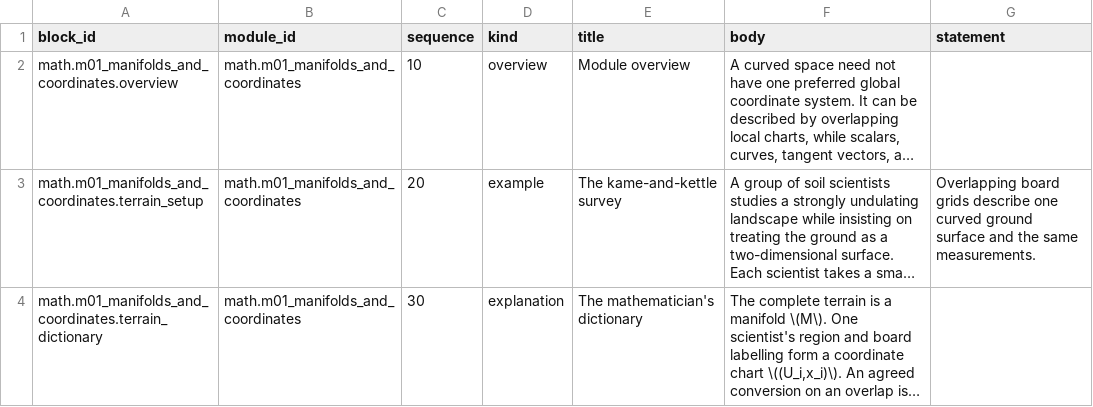
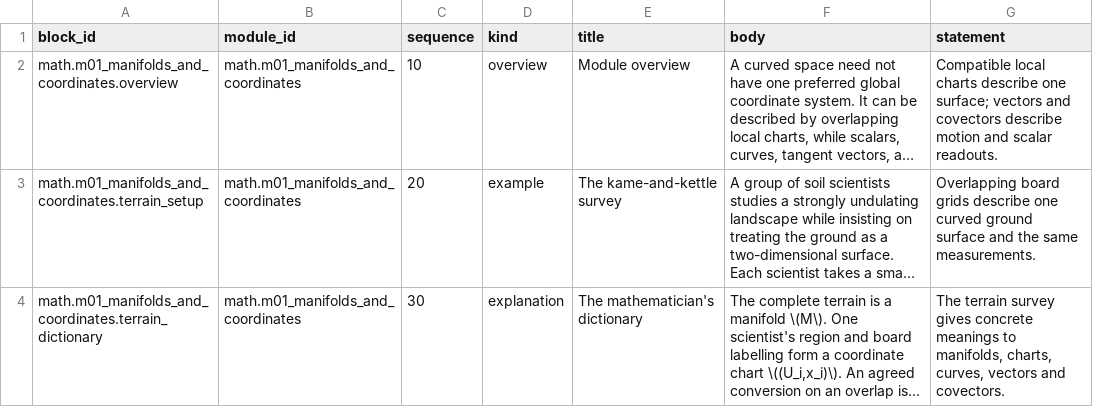
Before and after one commit to ipoole/sr-kg, a CSV file: domains/math/data/module_content_blocks.csv, drawn as a sheet; only a part is shown; long unchanged cells end in …; the diff covers the shown part only; the diff names each change by its address in the sheet, - before the commit and + after, or states it on an @@ line.

Commit message:
Author MATHS-1 as self-contained reading-tree knowledge blocks
Give every concept block and module card a concise statement. Supply honest construction/derivation and teaching content for all six concepts, remove authored owned-block calls, and retain canonical IDs and named local clarifications. Keep the terrain survey and numerical examples useful independently of their original page.

Audit graph support: tangent construction uses chart transitions, worldline coordinate plots require charts, and the older tangent-to-manifold shortcut is now covered transitively. Preserve questions, graphics and layouts. Replace real-data borrowing tests with generated-route, MathJax, progress and note-placement checks. Unit suite and phone/desktop Maths checks pass.

```diff
--- a/domains/math/data/module_content_blocks.csv
+++ b/domains/math/data/module_content_blocks.csv
-G2 (statement): (empty)
+G2 (statement): Compatible local charts describe one surface; vectors and covectors describe motion and scalar readouts.
-G4 (statement): (empty)
+G4 (statement): The terrain survey gives concrete meanings to manifolds, charts, curves, vectors and covectors.
```
Also changed, not shown: 3 edited cells elsewhere in this file, domains/math/data/edges.csv, 6 other files.
